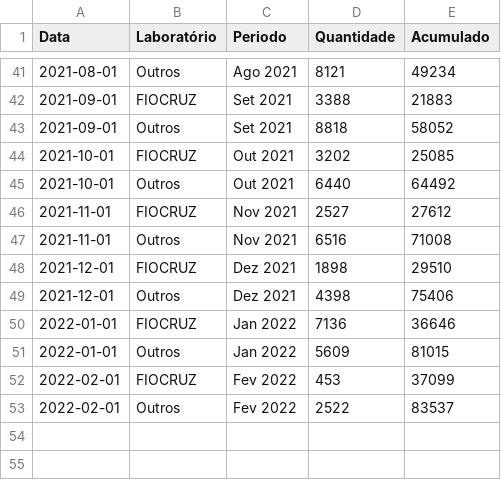
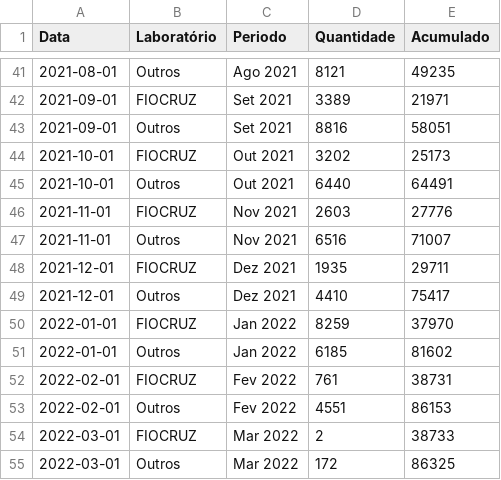
Before and after one commit to vanleiko/RedeGenomica, a CSV file: dfGenomasLaboratorio.csv, drawn as a sheet; only a part is shown, gaps mark what is left out; the diff covers the shown part only.

```diff
--- a/dfGenomasLaboratorio.csv
+++ b/dfGenomasLaboratorio.csv
@@ -41,13 +41,15 @@ Data,Laboratório,Periodo,Quantidade,Acumulado
-2021-08-01,Outros,Ago 2021,8121,49234
-2021-09-01,FIOCRUZ,Set 2021,3388,21883
-2021-09-01,Outros,Set 2021,8818,58052
-2021-10-01,FIOCRUZ,Out 2021,3202,25085
-2021-10-01,Outros,Out 2021,6440,64492
-2021-11-01,FIOCRUZ,Nov 2021,2527,27612
-2021-11-01,Outros,Nov 2021,6516,71008
-2021-12-01,FIOCRUZ,Dez 2021,1898,29510
-2021-12-01,Outros,Dez 2021,4398,75406
-2022-01-01,FIOCRUZ,Jan 2022,7136,36646
-2022-01-01,Outros,Jan 2022,5609,81015
-2022-02-01,FIOCRUZ,Fev 2022,453,37099
-2022-02-01,Outros,Fev 2022,2522,83537
+2021-08-01,Outros,Ago 2021,8121,49235
+2021-09-01,FIOCRUZ,Set 2021,3389,21971
+2021-09-01,Outros,Set 2021,8816,58051
+2021-10-01,FIOCRUZ,Out 2021,3202,25173
+2021-10-01,Outros,Out 2021,6440,64491
+2021-11-01,FIOCRUZ,Nov 2021,2603,27776
+2021-11-01,Outros,Nov 2021,6516,71007
+2021-12-01,FIOCRUZ,Dez 2021,1935,29711
+2021-12-01,Outros,Dez 2021,4410,75417
+2022-01-01,FIOCRUZ,Jan 2022,8259,37970
+2022-01-01,Outros,Jan 2022,6185,81602
+2022-02-01,FIOCRUZ,Fev 2022,761,38731
+2022-02-01,Outros,Fev 2022,4551,86153
+2022-03-01,FIOCRUZ,Mar 2022,2,38733
+2022-03-01,Outros,Mar 2022,172,86325
```
Also changed, not shown: 29 edited cells elsewhere in this file, dfLinhagens.csv, dfMapa.csv, 2 other files.
